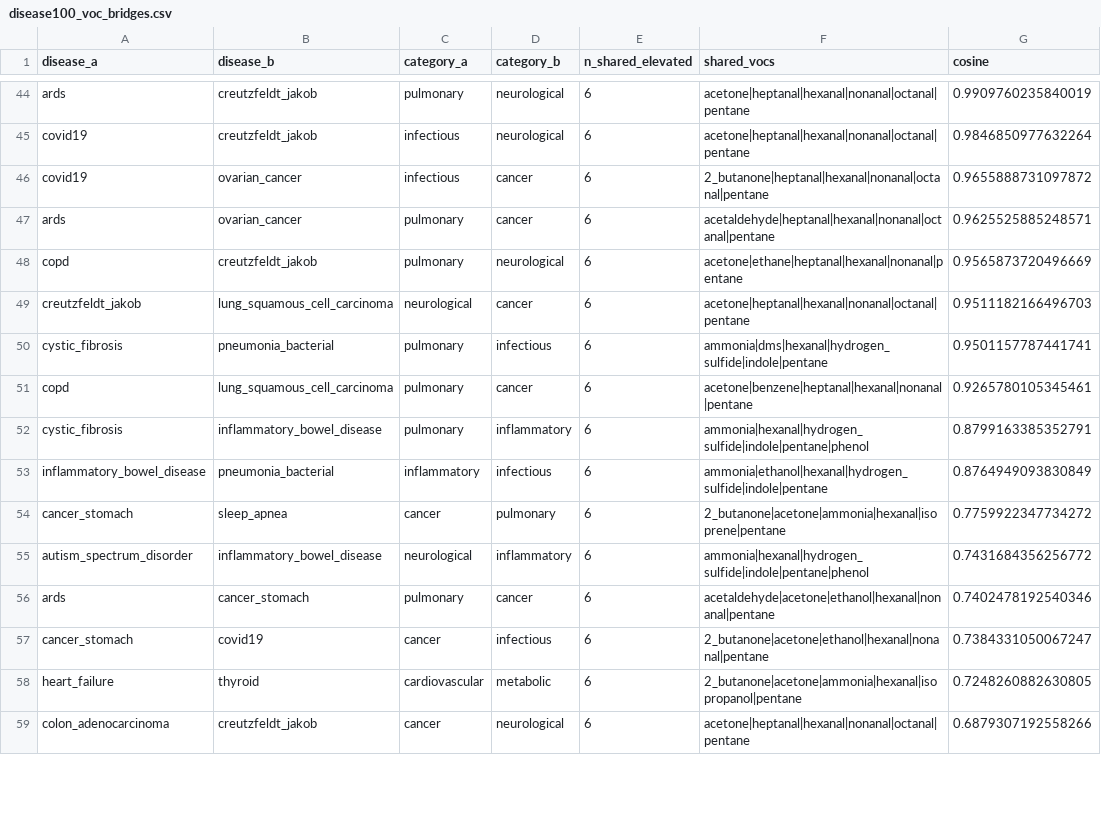
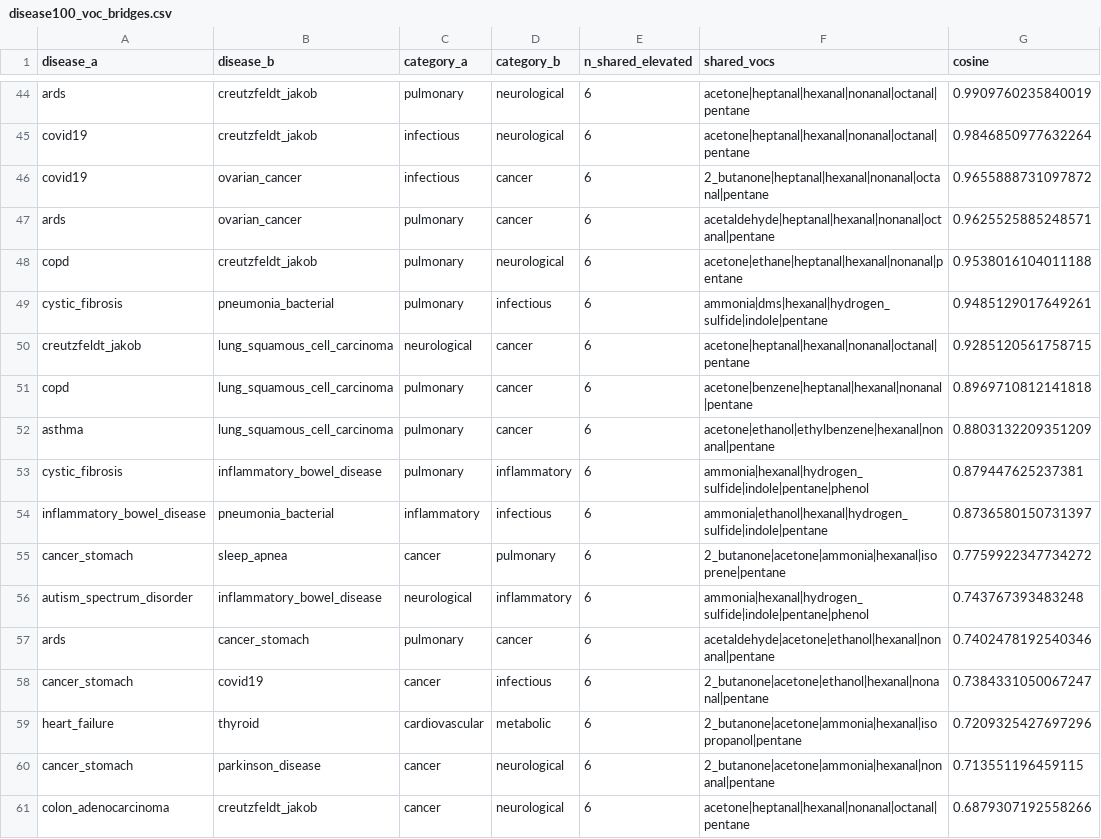
Before and after one commit to hamcoderfran/tcga_mutations_survival, a CSV file: exhalepath_atlas/data/knowledge/lit_compare/disease100_voc_bridges.csv, drawn as a sheet; only a part is shown, gaps mark what is left out; the diff covers the shown part only.

```diff
--- a/exhalepath_atlas/data/knowledge/lit_compare/disease100_voc_bridges.csv
+++ b/exhalepath_atlas/data/knowledge/lit_compare/disease100_voc_bridges.csv
@@ -47,13 +47,15 @@ covid19,ovarian_cancer,infectious,cancer,6,2_butanone|heptanal|hexanal|nonanal|o
 ards,ovarian_cancer,pulmonary,cancer,6,acetaldehyde|heptanal|hexanal|nonanal|octanal|pentane,0.9625525885248571
-copd,creutzfeldt_jakob,pulmonary,neurological,6,acetone|ethane|heptanal|hexanal|nonanal|pentane,0.9565873720496669
-creutzfeldt_jakob,lung_squamous_cell_carcinoma,neurological,cancer,6,acetone|heptanal|hexanal|nonanal|octanal|pentane,0.9511182166496703
-cystic_fibrosis,pneumonia_bacterial,pulmonary,infectious,6,ammonia|dms|hexanal|hydrogen_sulfide|indole|pentane,0.9501157787441741
-copd,lung_squamous_cell_carcinoma,pulmonary,cancer,6,acetone|benzene|heptanal|hexanal|nonanal|pentane,0.9265780105345461
-cystic_fibrosis,inflammatory_bowel_disease,pulmonary,inflammatory,6,ammonia|hexanal|hydrogen_sulfide|indole|pentane|phenol,0.8799163385352791
-inflammatory_bowel_disease,pneumonia_bacterial,inflammatory,infectious,6,ammonia|ethanol|hexanal|hydrogen_sulfide|indole|pentane,0.8764949093830849
+copd,creutzfeldt_jakob,pulmonary,neurological,6,acetone|ethane|heptanal|hexanal|nonanal|pentane,0.9538016104011188
+cystic_fibrosis,pneumonia_bacterial,pulmonary,infectious,6,ammonia|dms|hexanal|hydrogen_sulfide|indole|pentane,0.9485129017649261
+creutzfeldt_jakob,lung_squamous_cell_carcinoma,neurological,cancer,6,acetone|heptanal|hexanal|nonanal|octanal|pentane,0.9285120561758715
+copd,lung_squamous_cell_carcinoma,pulmonary,cancer,6,acetone|benzene|heptanal|hexanal|nonanal|pentane,0.8969710812141818
+asthma,lung_squamous_cell_carcinoma,pulmonary,cancer,6,acetone|ethanol|ethylbenzene|hexanal|nonanal|pentane,0.8803132209351209
+cystic_fibrosis,inflammatory_bowel_disease,pulmonary,inflammatory,6,ammonia|hexanal|hydrogen_sulfide|indole|pentane|phenol,0.879447625237381
+inflammatory_bowel_disease,pneumonia_bacterial,inflammatory,infectious,6,ammonia|ethanol|hexanal|hydrogen_sulfide|indole|pentane,0.8736580150731397
 cancer_stomach,sleep_apnea,cancer,pulmonary,6,2_butanone|acetone|ammonia|hexanal|isoprene|pentane,0.7759922347734272
-autism_spectrum_disorder,inflammatory_bowel_disease,neurological,inflammatory,6,ammonia|hexanal|hydrogen_sulfide|indole|pentane|phenol,0.7431684356256772
+autism_spectrum_disorder,inflammatory_bowel_disease,neurological,inflammatory,6,ammonia|hexanal|hydrogen_sulfide|indole|pentane|phenol,0.743767393483248
 ards,cancer_stomach,pulmonary,cancer,6,acetaldehyde|acetone|ethanol|hexanal|nonanal|pentane,0.7402478192540346
 cancer_stomach,covid19,cancer,infectious,6,2_butanone|acetone|ethanol|hexanal|nonanal|pentane,0.7384331050067247
-heart_failure,thyroid,cardiovascular,metabolic,6,2_butanone|acetone|ammonia|hexanal|isopropanol|pentane,0.7248260882630805
+heart_failure,thyroid,cardiovascular,metabolic,6,2_butanone|acetone|ammonia|hexanal|isopropanol|pentane,0.7209325427697296
+cancer_stomach,parkinson_disease,cancer,neurological,6,2_butanone|acetone|ammonia|hexanal|nonanal|pentane,0.713551196459115
 colon_adenocarcinoma,creutzfeldt_jakob,cancer,neurological,6,acetone|heptanal|hexanal|nonanal|octanal|pentane,0.6879307192558266
```
Also changed, not shown: 3 added rows, 5 removed rows and 18 edited cells elsewhere in this file, exhalepath_atlas/data/knowledge/lit_compare/demographics_pca_coords.csv, exhalepath_atlas/data/knowledge/lit_compare/disease100_cross_category_neighbors.csv, 41 other files.
